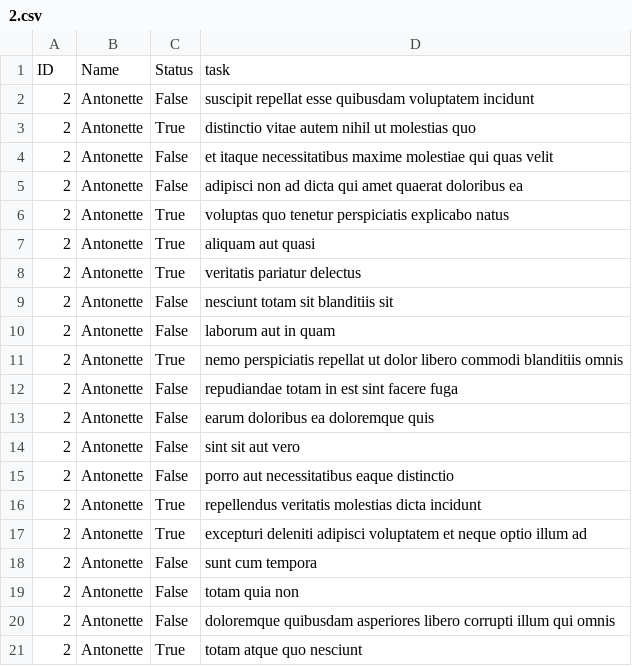
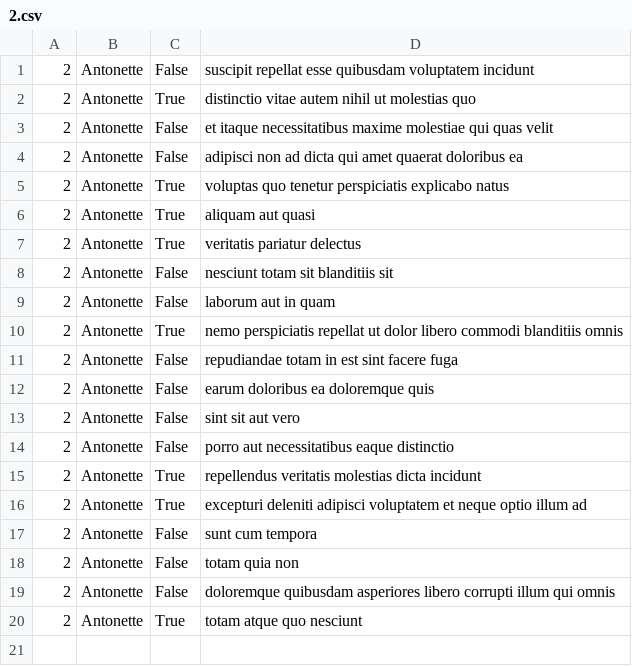
Before and after one commit to mostsfa538/alx-system_engineering-devops, a CSV file: 0x15-api/2.csv, drawn as a sheet; the diff names each change by its address in the sheet, - before the commit and + after, or states it on an @@ line.

```diff
--- a/0x15-api/2.csv
+++ b/0x15-api/2.csv
-row 1: ID | Name | Status | task
```
Also changed, not shown: 1 other file.
